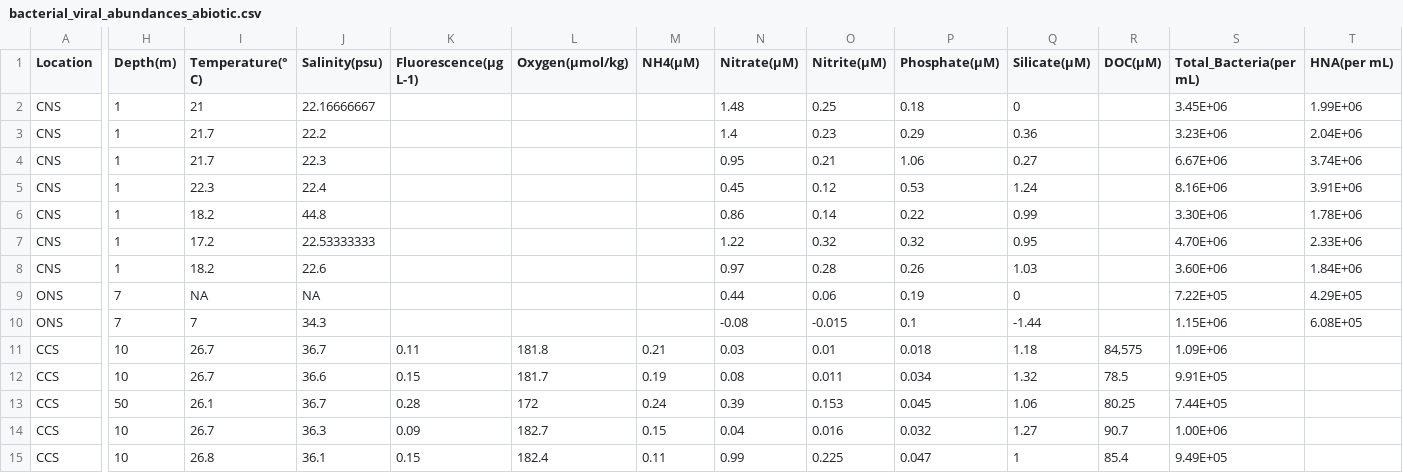
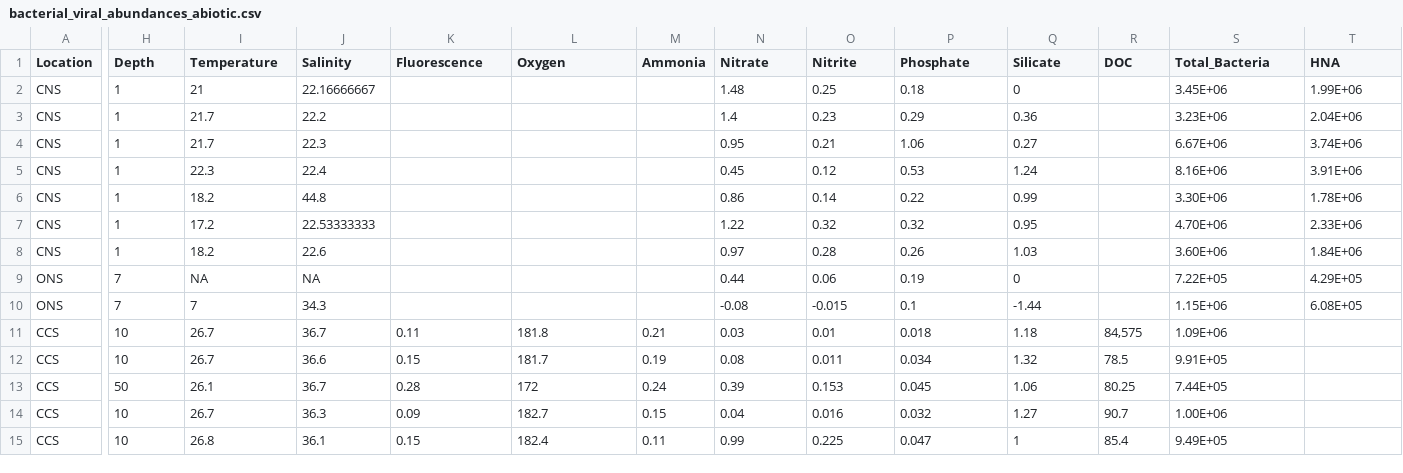
Before and after one commit to mdhishamshaikh/2024_Viral_Production_Method_Comparison, a CSV file: data/metadata/bacterial_viral_abundances_abiotic.csv, drawn as a sheet; only a part is shown, gaps mark what is left out; the diff covers the shown part only; the diff names each change by its address in the sheet, - before the commit and + after, or states it on an @@ line.

```diff
--- a/data/metadata/bacterial_viral_abundances_abiotic.csv
+++ b/data/metadata/bacterial_viral_abundances_abiotic.csv
-H1: Depth(m)
+H1: Depth
-I1: Temperature(° C)
+I1: Temperature
-J1: Salinity(psu)
+J1: Salinity
-K1: Fluorescence(µg L-1)
+K1: Fluorescence
-L1: Oxygen(µmol/kg)
+L1: Oxygen
-M1: NH4(µM)
+M1: Ammonia
-N1: Nitrate(µM)
+N1: Nitrate
-O1: Nitrite(µM)
+O1: Nitrite
-P1: Phosphate(µM)
+P1: Phosphate
-Q1: Silicate(µM)
+Q1: Silicate
-R1: DOC(µM)
+R1: DOC
-S1: Total_Bacteria(per mL)
+S1: Total_Bacteria
-T1: HNA(per mL)
+T1: HNA
```
Also changed, not shown: 5 edited cells elsewhere in this file, 2 other files.
